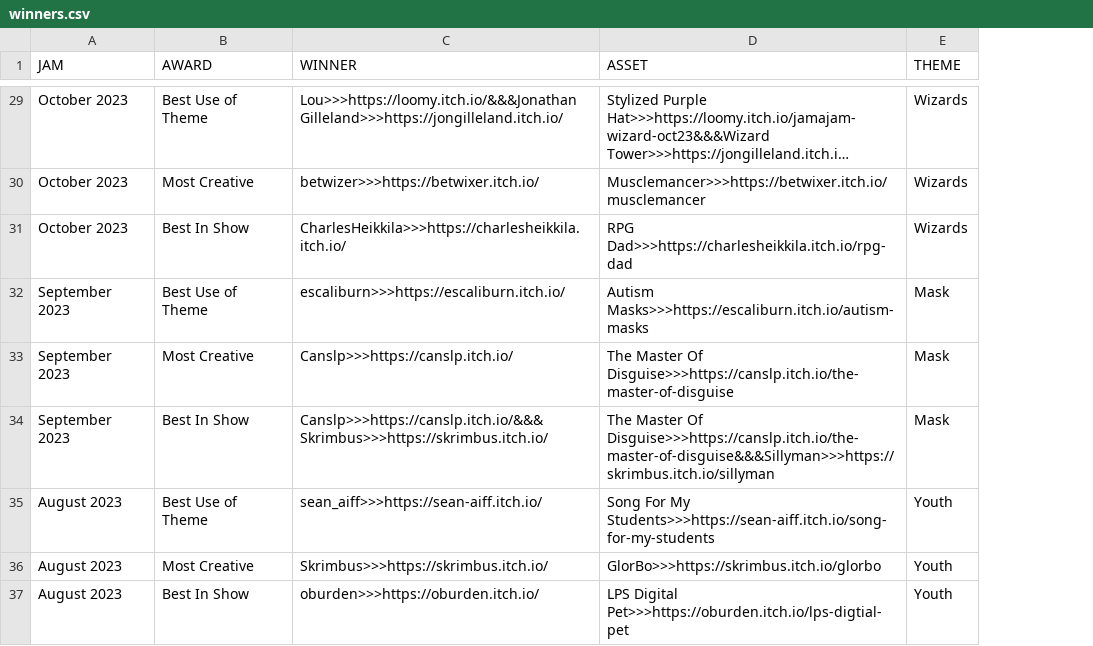
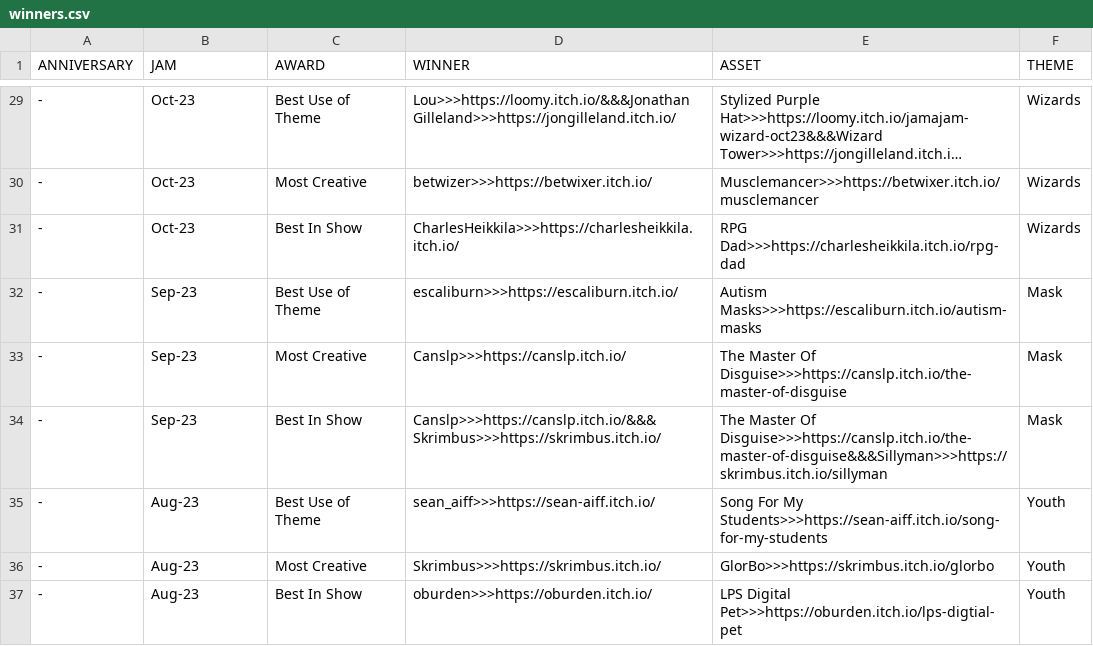
Before and after one commit to JAMA-Jam/JAMA-Jam.github.io, a CSV file: docs/data/winners.csv, drawn as a sheet; only a part is shown, gaps mark what is left out; long unchanged cells end in …; addresses are those after the commit; the diff covers the shown part only; the diff names each change by its address in the sheet, - before the commit and + after, or states it on an @@ line.

Commit message:
new column in winners excel

```diff
--- a/docs/data/winners.csv
+++ b/docs/data/winners.csv
+column A (ANNIVERSARY), rows 29-37: all -
-B29:B31 (JAM): October 2023
+B29:B31 (JAM): Oct-23
-B32:B34 (JAM): September 2023
+B32:B34 (JAM): Sep-23
-B35:B37 (JAM): August 2023
+B35:B37 (JAM): Aug-23
```
Also changed, not shown: 27 edited cells elsewhere in this file.
